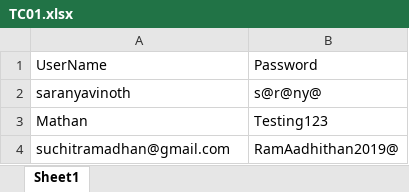
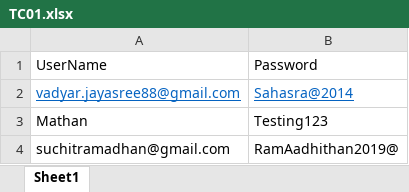
Before and after one commit to Mathan31/Batch17TestngFramework, an Excel workbook: data/TC01.xlsx, sheet Sheet1, drawn as a sheet; values as stored, in another font and other column widths than the file's, no borders; removed rows and columns are numbered as before the commit, all else as after; the diff names each change by its address in the sheet, - before the commit and + after, or states it on an @@ line.

```diff
--- a/data/TC01.xlsx (sheet Sheet1)
+++ b/data/TC01.xlsx (sheet Sheet1)
-row 2: saranyavinoth | s@r@ny@
+row 2: vadyar.jayasree88@gmail.com | Sahasra@2014
```
Also changed, not shown: 9 other files.
